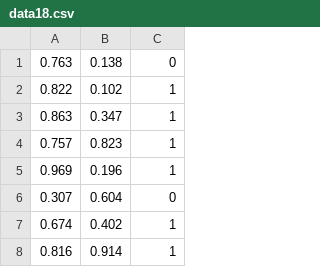
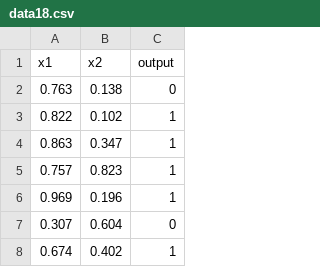
Before and after one commit to lovemaxsup/Mashine_learn, a CSV file: data18.csv, drawn as a sheet; only a part is shown; the shorter side is filled out with more unchanged rows.

Commit message:
Update data18.csv

```diff
--- a/data18.csv
+++ b/data18.csv
@@ -1 +1,2 @@
+x1;x2;output
 0.763;0.138;0
```
